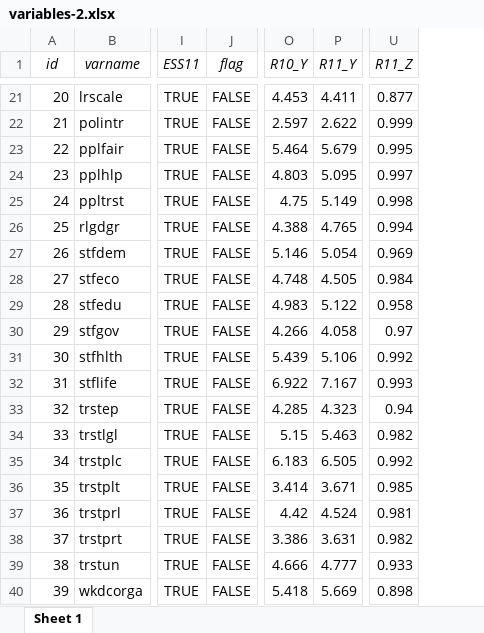
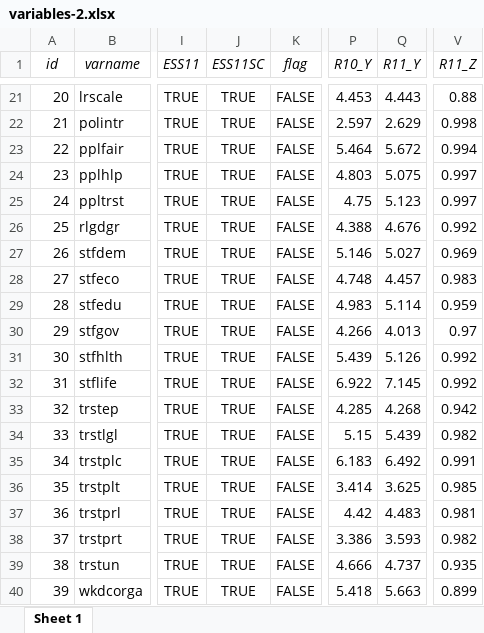
Before and after one commit to djhurio/ESS-precision, an Excel workbook: tables/variables-2.xlsx, sheet Sheet 1, drawn as a sheet; only a part is shown, gaps mark what is left out; values as stored, in another font and other column widths than the file's, no borders; addresses are those after the commit; the diff covers the shown part only; the diff names each change by its address in the sheet, - before the commit and + after, or states it on an @@ line.

```diff
--- a/tables/variables-2.xlsx (sheet Sheet 1)
+++ b/tables/variables-2.xlsx (sheet Sheet 1)
+column J (ESS11SC), rows 21-40: all TRUE
-Q21 (R11_Y): 4.411
+Q21 (R11_Y): 4.443
-V21 (R11_Z): 0.877
+V21 (R11_Z): 0.88
-Q22 (R11_Y): 2.622
+Q22 (R11_Y): 2.629
-V22 (R11_Z): 0.999
+V22 (R11_Z): 0.998
-Q23 (R11_Y): 5.679
+Q23 (R11_Y): 5.672
-V23 (R11_Z): 0.995
+V23 (R11_Z): 0.994
-Q24 (R11_Y): 5.095
+Q24 (R11_Y): 5.075
-Q25 (R11_Y): 5.149
+Q25 (R11_Y): 5.123
-V25 (R11_Z): 0.998
+V25 (R11_Z): 0.997
-Q26 (R11_Y): 4.765
+Q26 (R11_Y): 4.676
-V26 (R11_Z): 0.994
+V26 (R11_Z): 0.992
-Q27 (R11_Y): 5.054
+Q27 (R11_Y): 5.027
-Q28 (R11_Y): 4.505
+Q28 (R11_Y): 4.457
-V28 (R11_Z): 0.984
+V28 (R11_Z): 0.983
-Q29 (R11_Y): 5.122
+Q29 (R11_Y): 5.114
-V29 (R11_Z): 0.958
+V29 (R11_Z): 0.959
-Q30 (R11_Y): 4.058
+Q30 (R11_Y): 4.013
-Q31 (R11_Y): 5.106
+Q31 (R11_Y): 5.126
-Q32 (R11_Y): 7.167
+Q32 (R11_Y): 7.145
-V32 (R11_Z): 0.993
+V32 (R11_Z): 0.992
-Q33 (R11_Y): 4.323
+Q33 (R11_Y): 4.268
-V33 (R11_Z): 0.94
+V33 (R11_Z): 0.942
-Q34 (R11_Y): 5.463
+Q34 (R11_Y): 5.439
-Q35 (R11_Y): 6.505
+Q35 (R11_Y): 6.492
-V35 (R11_Z): 0.992
+V35 (R11_Z): 0.991
-Q36 (R11_Y): 3.671
+Q36 (R11_Y): 3.625
-Q37 (R11_Y): 4.524
+Q37 (R11_Y): 4.483
-Q38 (R11_Y): 3.631
+Q38 (R11_Y): 3.593
-Q39 (R11_Y): 4.777
+Q39 (R11_Y): 4.737
-V39 (R11_Z): 0.933
+V39 (R11_Z): 0.935
-Q40 (R11_Y): 5.669
+Q40 (R11_Y): 5.663
-V40 (R11_Z): 0.898
+V40 (R11_Z): 0.899
```
Also changed, not shown: 68 edited cells and cell formats elsewhere in this sheet, tables/tab_weight_sums.xlsx, 13 other files.
